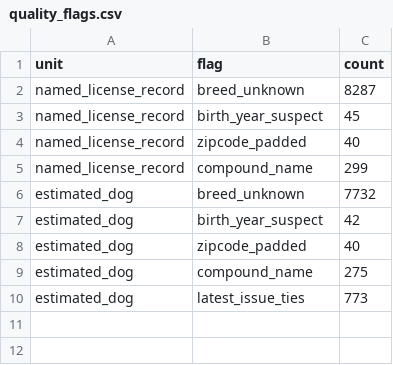
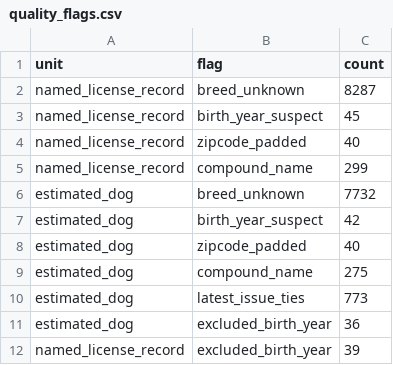
Before and after one commit to Barkonomics-DataWrangling/barkonomics-pet-names, a CSV file: data/derived/quality_flags.csv, drawn as a sheet; the diff names each change by its address in the sheet, - before the commit and + after, or states it on an @@ line.

```diff
--- a/data/derived/quality_flags.csv
+++ b/data/derived/quality_flags.csv
+row 11: estimated_dog | excluded_birth_year | 36
+row 12: named_license_record | excluded_birth_year | 39
```
Also changed, not shown: data/derived/matching_by_counting_unit.csv, data/derived/stage_counts.csv, 13 other files.
